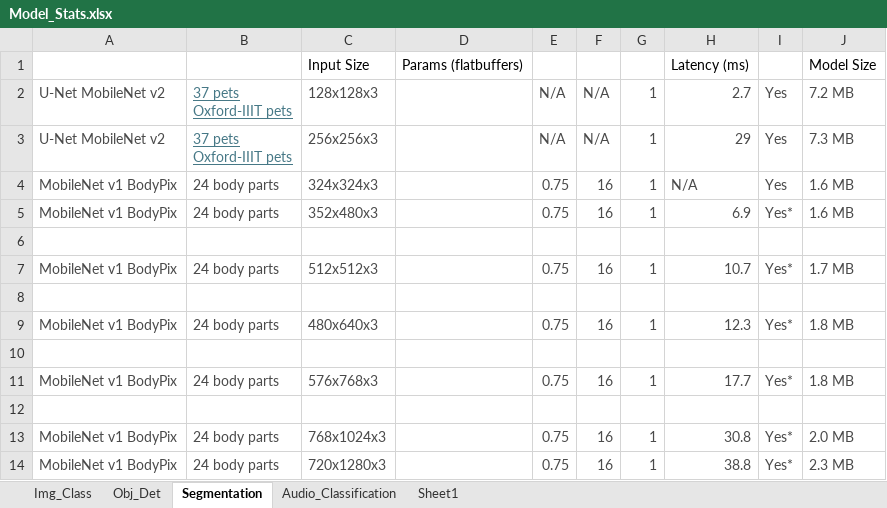
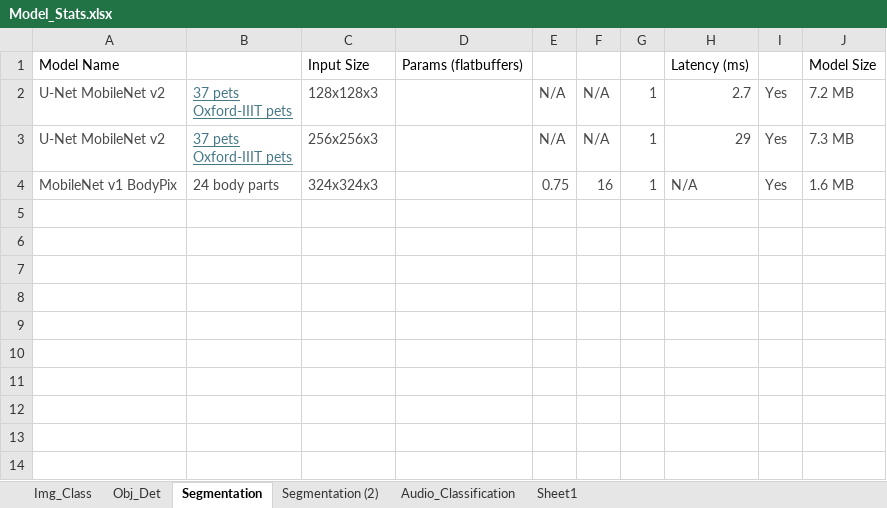
Before and after one commit to starbelt/RADMA, an Excel workbook: scripts/Model_Stats.xlsx, sheet Segmentation, drawn as a sheet; values as stored, in another font and other column widths than the file's, no borders; the diff names each change by its address in the sheet, - before the commit and + after, or states it on an @@ line.

```diff
--- a/scripts/Model_Stats.xlsx (sheet Segmentation)
+++ b/scripts/Model_Stats.xlsx (sheet Segmentation)
+sheet tab: Segmentation (2)
-A1: (empty)
+A1: Model Name
-row 5: MobileNet v1 BodyPix | 24 body parts | 352x480x3 |  | 0.75 | 16 | 1 | 6.9 | Yes* | 1.6 MB
-row 6: (empty)
-row 7: MobileNet v1 BodyPix | 24 body parts | 512x512x3 |  | 0.75 | 16 | 1 | 10.7 | Yes* | 1.7 MB
-row 8: (empty)
-row 9: MobileNet v1 BodyPix | 24 body parts | 480x640x3 |  | 0.75 | 16 | 1 | 12.3 | Yes* | 1.8 MB
-row 10: (empty)
-row 11: MobileNet v1 BodyPix | 24 body parts | 576x768x3 |  | 0.75 | 16 | 1 | 17.7 | Yes* | 1.8 MB
-row 12: (empty)
-row 13: MobileNet v1 BodyPix | 24 body parts | 768x1024x3 |  | 0.75 | 16 | 1 | 30.8 | Yes* | 2.0 MB
-row 14: MobileNet v1 BodyPix | 24 body parts | 720x1280x3 |  | 0.75 | 16 | 1 | 38.8 | Yes* | 2.3 MB
```
Also changed, not shown: sheet Obj_Det, 13 other files.
